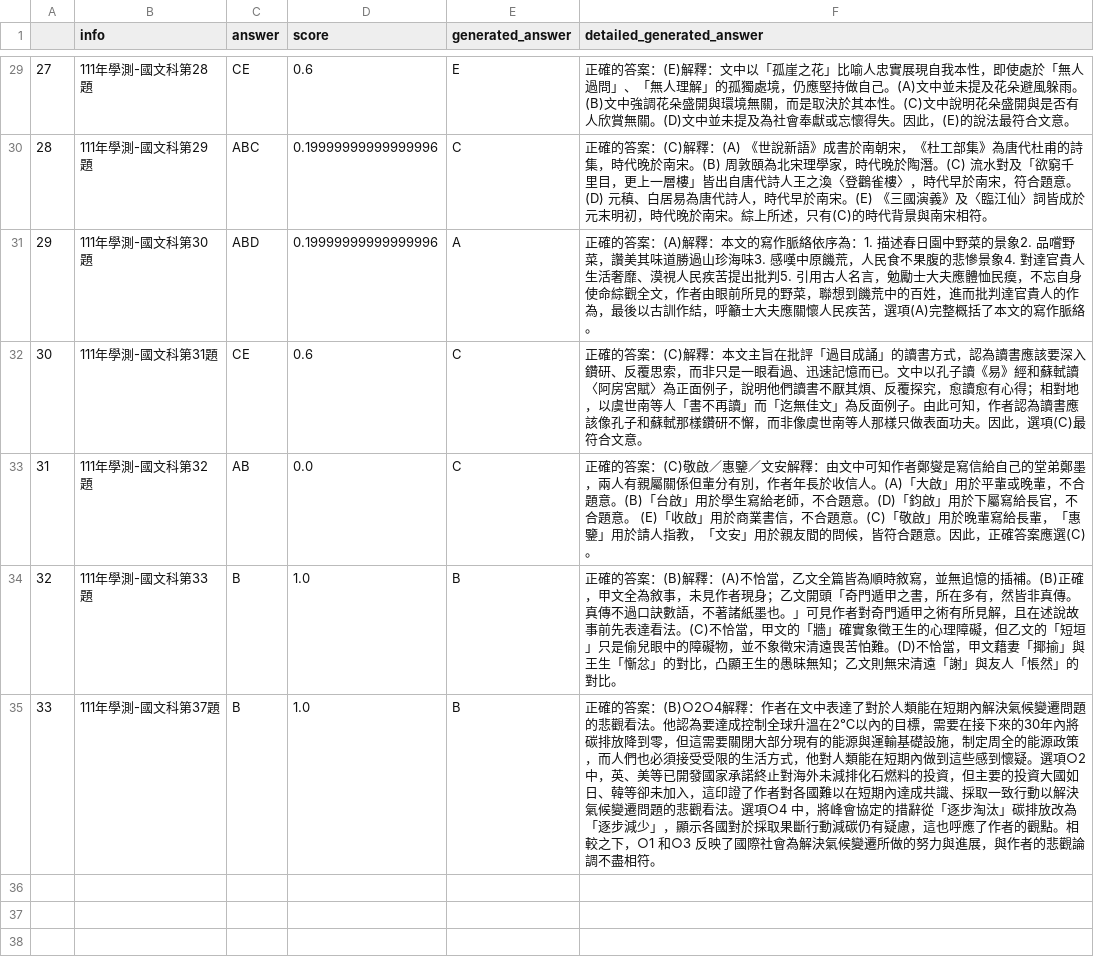
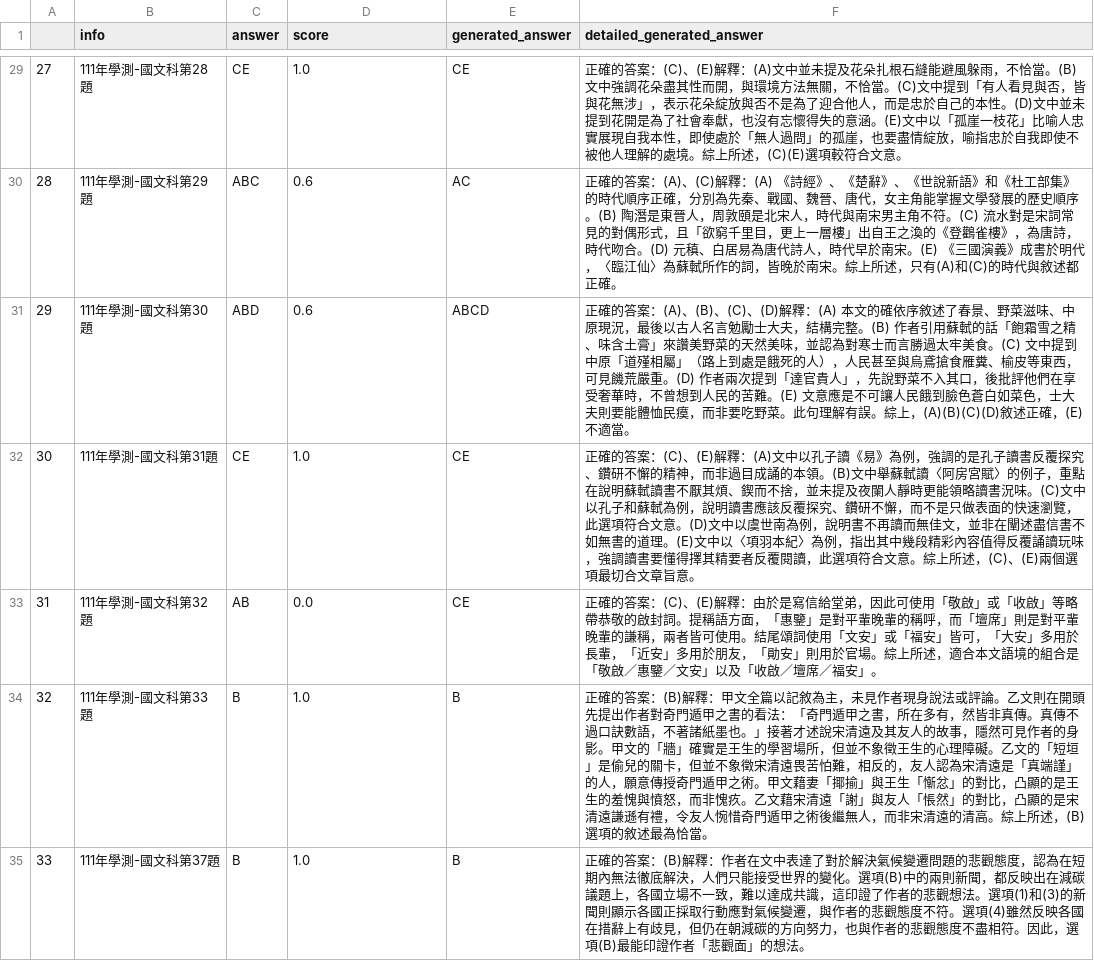
Before and after one commit to namwoam/dl-final, a CSV file: llm/111-ch-result-opus.csv, drawn as a sheet; only a part is shown, gaps mark what is left out; the diff covers the shown part only.

Commit message:
dev: conducting data cleaning

```diff
--- a/llm/111-ch-result-opus.csv
+++ b/llm/111-ch-result-opus.csv
@@ -29,7 +29,7 @@
-27,111年學測-國文科第28題,CE,0.6,E,正確的答案：(E)解釋：文中以「孤崖之花」比喻人忠實展現自我本性，即使處於「無人過問」、「無人理解」的孤獨處境，仍應堅持做自己。(A)文中並未提及花朵避風躲雨。(B)文中強調花朵盛開與環境無關，而是取決於其本性。(C)文中說明花朵盛開與是否有人欣賞無關。(D)文中並未提及為社會奉獻或忘懷得失。因此，(E)的說法最符合文意。
-28,111年學測-國文科第29題,ABC,0.19999999999999996,C,正確的答案：(C)解釋：(A) 《世說新語》成書於南朝宋，《杜工部集》為唐代杜甫的詩集，時代晚於南宋。(B) 周敦頤為北宋理學家，時代晚於陶潛。(C) 流水對及「欲窮千里目，更上一層樓」皆出自唐代詩人王之渙〈登鸛雀樓〉，時代早於南宋，符合題意。(D) 元稹、白居易為唐代詩人，時代早於南宋。(E) 《三國演義》及〈臨江仙〉詞皆成於元末明初，時代晚於南宋。綜上所述，只有(C)的時代背景與南宋相符。
-29,111年學測-國文科第30題,ABD,0.19999999999999996,A,正確的答案：(A)解釋：本文的寫作脈絡依序為：1. 描述春日園中野菜的景象2. 品嚐野菜，讚美其味道勝過山珍海味3. 感嘆中原饑荒，人民食不果腹的悲慘景象4. 對達官貴人生活奢靡、漠視人民疾苦提出批判5. 引用古人名言，勉勵士大夫應體恤民瘼，不忘自身使命綜觀全文，作者由眼前所見的野菜，聯想到饑荒中的百姓，進而批判達官貴人的作為，最後以古訓作結，呼籲士大夫應關懷人民疾苦，選項(A)完整概括了本文的寫作脈絡。
-30,111年學測-國文科第31題,CE,0.6,C,正確的答案：(C)解釋：本文主旨在批評「過目成誦」的讀書方式，認為讀書應該要深入鑽研、反覆思索，而非只是一眼看過、迅速記憶而已。文中以孔子讀《易》經和蘇軾讀〈阿房宮賦〉為正面例子，說明他們讀書不厭其煩、反覆探究，愈讀愈有心得；相對地，以虞世南等人「書不再讀」而「迄無佳文」為反面例子。由此可知，作者認為讀書應該像孔子和蘇軾那樣鑽研不懈，而非像虞世南等人那樣只做表面功夫。因此，選項(C)最符合文意。
-31,111年學測-國文科第32題,AB,0.0,C,正確的答案：(C)敬啟／惠鑒／文安解釋：由文中可知作者鄭燮是寫信給自己的堂弟鄭墨，兩人有親屬關係但輩分有別，作者年長於收信人。(A)「大啟」用於平輩或晚輩，不合題意。(B)「台啟」用於學生寫給老師，不合題意。(D)「鈞啟」用於下屬寫給長官，不合題意。 (E)「收啟」用於商業書信，不合題意。(C)「敬啟」用於晚輩寫給長輩，「惠鑒」用於請人指教，「文安」用於親友間的問候，皆符合題意。因此，正確答案應選(C)。
-32,111年學測-國文科第33題,B,1.0,B,正確的答案：(B)解釋：(A)不恰當，乙文全篇皆為順時敘寫，並無追憶的插補。(B)正確，甲文全為敘事，未見作者現身；乙文開頭「奇門遁甲之書，所在多有，然皆非真傳。真傳不過口訣數語，不著諸紙墨也。」可見作者對奇門遁甲之術有所見解，且在述說故事前先表達看法。(C)不恰當，甲文的「牆」確實象徵王生的心理障礙，但乙文的「短垣」只是偷兒眼中的障礙物，並不象徵宋清遠畏苦怕難。(D)不恰當，甲文藉妻「揶揄」與王生「慚忿」的對比，凸顯王生的愚昧無知；乙文則無宋清遠「謝」與友人「悵然」的對比。
-33,111年學測-國文科第37題,B,1.0,B,正確的答案：(B)○2○4解釋：作者在文中表達了對於人類能在短期內解決氣候變遷問題的悲觀看法。他認為要達成控制全球升溫在2℃以內的目標，需要在接下來的30年內將碳排放降到零，但這需要關閉大部分現有的能源與運輸基礎設施，制定周全的能源政策，而人們也必須接受受限的生活方式，他對人類能在短期內做到這些感到懷疑。選項○2 中，英、美等已開發國家承諾終止對海外未減排化石燃料的投資，但主要的投資大國如日、韓等卻未加入，這印證了作者對各國難以在短期內達成共識、採取一致行動以解決氣候變遷問題的悲觀看法。選項○4 中，將峰會協定的措辭從「逐步淘汰」碳排放改為「逐步減少」，顯示各國對於採取果斷行動減碳仍有疑慮，這也呼應了作者的觀點。相較之下，○1 和○3 反映了國際社會為解決氣候變遷所做的努力與進展，與作者的悲觀論調不盡相符。
+27,111年學測-國文科第28題,CE,1.0,CE,正確的答案：(C)、(E)解釋：(A)文中並未提及花朵扎根石縫能避風躲雨，不恰當。(B)文中強調花朵盡其性而開，與環境方法無關，不恰當。(C)文中提到「有人看見與否，皆與花無涉」，表示花朵綻放與否不是為了迎合他人，而是忠於自己的本性。(D)文中並未提到花開是為了社會奉獻，也沒有忘懷得失的意涵。(E)文中以「孤崖一枝花」比喻人忠實展現自我本性，即使處於「無人過問」的孤崖，也要盡情綻放，喻指忠於自我即使不被他人理解的處境。綜上所述，(C)(E)選項較符合文意。
+28,111年學測-國文科第29題,ABC,0.6,AC,正確的答案：(A)、(C)解釋：(A) 《詩經》、《楚辭》、《世說新語》和《杜工部集》的時代順序正確，分別為先秦、戰國、魏晉、唐代，女主角能掌握文學發展的歷史順序。(B) 陶潛是東晉人，周敦頤是北宋人，時代與南宋男主角不符。(C) 流水對是宋詞常見的對偶形式，且「欲窮千里目，更上一層樓」出自王之渙的《登鸛雀樓》，為唐詩，時代吻合。(D) 元稹、白居易為唐代詩人，時代早於南宋。(E) 《三國演義》成書於明代，〈臨江仙〉為蘇軾所作的詞，皆晚於南宋。綜上所述，只有(A)和(C)的時代與敘述都正確。
+29,111年學測-國文科第30題,ABD,0.6,ABCD,正確的答案：(A)、(B)、(C)、(D)解釋：(A) 本文的確依序敘述了春景、野菜滋味、中原現況，最後以古人名言勉勵士大夫，結構完整。(B) 作者引用蘇軾的話「飽霜雪之精、味含土膏」來讚美野菜的天然美味，並認為對寒士而言勝過太牢美食。(C) 文中提到中原「道殣相屬」（路上到處是餓死的人），人民甚至與烏鳶搶食雁糞、榆皮等東西，可見饑荒嚴重。(D) 作者兩次提到「達官貴人」，先說野菜不入其口，後批評他們在享受奢華時，不曾想到人民的苦難。(E) 文意應是不可讓人民餓到臉色蒼白如菜色，士大夫則要能體恤民瘼，而非要吃野菜。此句理解有誤。綜上，(A)(B)(C)(D)敘述正確，(E)不適當。
+30,111年學測-國文科第31題,CE,1.0,CE,正確的答案：(C)、(E)解釋：(A)文中以孔子讀《易》為例，強調的是孔子讀書反覆探究、鑽研不懈的精神，而非過目成誦的本領。(B)文中舉蘇軾讀〈阿房宮賦〉的例子，重點在說明蘇軾讀書不厭其煩、鍥而不捨，並未提及夜闌人靜時更能領略讀書況味。(C)文中以孔子和蘇軾為例，說明讀書應該反覆探究、鑽研不懈，而不是只做表面的快速瀏覽，此選項符合文意。(D)文中以虞世南為例，說明書不再讀而無佳文，並非在闡述盡信書不如無書的道理。(E)文中以〈項羽本紀〉為例，指出其中幾段精彩內容值得反覆誦讀玩味，強調讀書要懂得擇其精要者反覆閱讀，此選項符合文意。綜上所述，(C)、(E)兩個選項最切合文章旨意。
+31,111年學測-國文科第32題,AB,0.0,CE,正確的答案：(C)、(E)解釋：由於是寫信給堂弟，因此可使用「敬啟」或「收啟」等略帶恭敬的啟封詞。提稱語方面，「惠鑒」是對平輩晚輩的稱呼，而「壇席」則是對平輩晚輩的謙稱，兩者皆可使用。結尾頌詞使用「文安」或「福安」皆可，「大安」多用於長輩，「近安」多用於朋友，「勛安」則用於官場。綜上所述，適合本文語境的組合是「敬啟／惠鑒／文安」以及「收啟／壇席／福安」。
+32,111年學測-國文科第33題,B,1.0,B,正確的答案：(B)解釋：甲文全篇以記敘為主，未見作者現身說法或評論。乙文則在開頭先提出作者對奇門遁甲之書的看法：「奇門遁甲之書，所在多有，然皆非真傳。真傳不過口訣數語，不著諸紙墨也。」接著才述說宋清遠及其友人的故事，隱然可見作者的身影。甲文的「牆」確實是王生的學習場所，但並不象徵王生的心理障礙。乙文的「短垣」是偷兒的關卡，但並不象徵宋清遠畏苦怕難，相反的，友人認為宋清遠是「真端謹」的人，願意傳授奇門遁甲之術。甲文藉妻「揶揄」與王生「慚忿」的對比，凸顯的是王生的羞愧與憤怒，而非愧疚。乙文藉宋清遠「謝」與友人「悵然」的對比，凸顯的是宋清遠謙遜有禮，令友人惋惜奇門遁甲之術後繼無人，而非宋清遠的清高。綜上所述，(B)選項的敘述最為恰當。
+33,111年學測-國文科第37題,B,1.0,B,正確的答案：(B)解釋：作者在文中表達了對於解決氣候變遷問題的悲觀態度，認為在短期內無法徹底解決，人們只能接受世界的變化。選項(B)中的兩則新聞，都反映出在減碳議題上，各國立場不一致，難以達成共識，這印證了作者的悲觀想法。選項(1)和(3)的新聞則顯示各國正採取行動應對氣候變遷，與作者的悲觀態度不符。選項(4)雖然反映各國在措辭上有歧見，但仍在朝減碳的方向努力，也與作者的悲觀態度不盡相符。因此，選項(B)最能印證作者「悲觀面」的想法。
```
Also changed, not shown: 30 edited cells elsewhere in this file, 14 other files.
